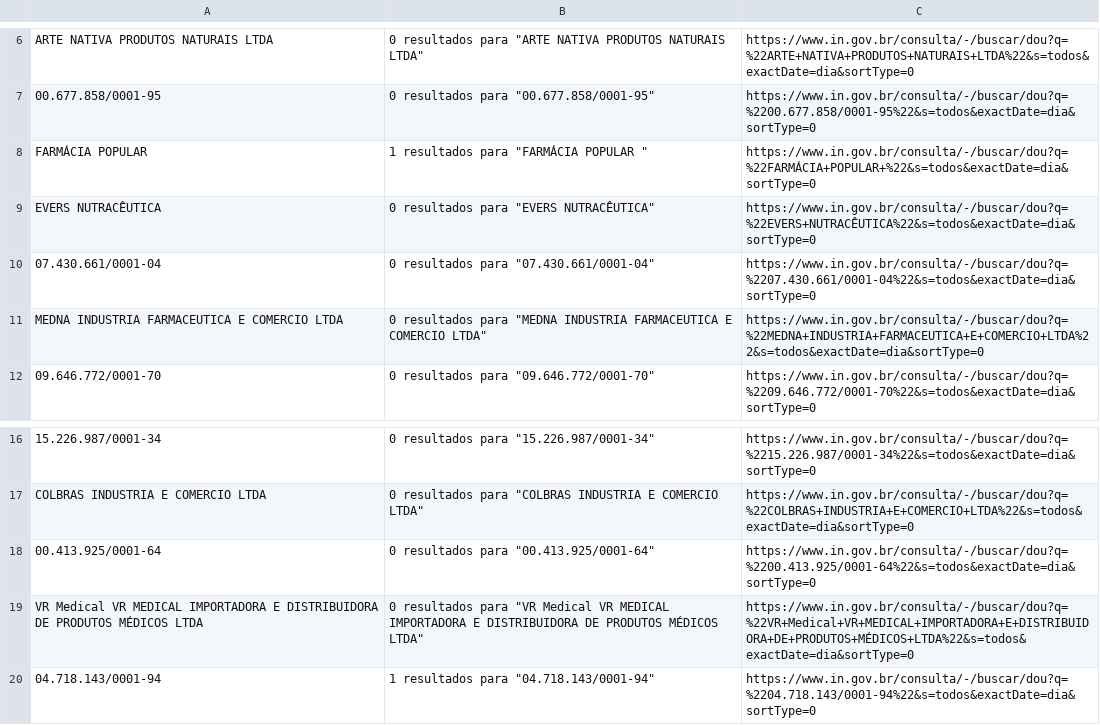
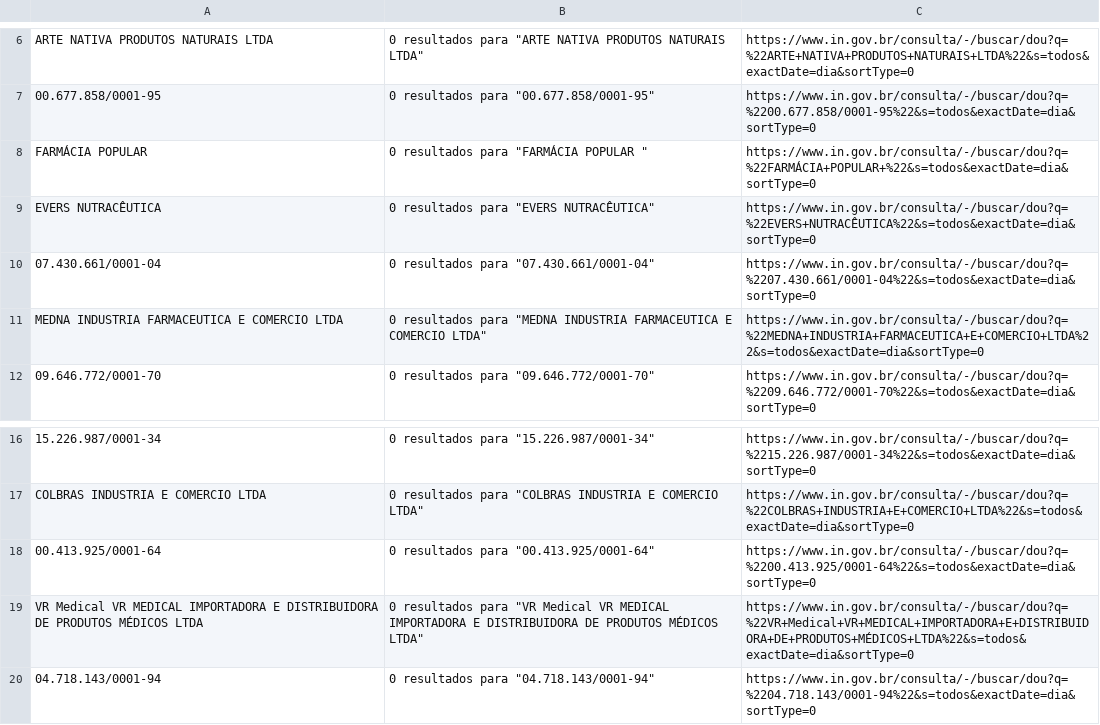
Before and after one commit to Diorgerb/DADOSreg, a CSV file: Pesquisa de termos no DOU.csv, drawn as a sheet; only a part is shown, gaps mark what is left out.

Commit message:
Atualizando arquivo CSV com informações extraídas

```diff
--- a/Pesquisa de termos no DOU.csv
+++ b/Pesquisa de termos no DOU.csv
@@ -7,3 +7,3 @@ ARTE NATIVA PRODUTOS NATURAIS LTDA,"0 resultados para ""ARTE NATIVA PRODUTOS NAT
 00.677.858/0001-95,"0 resultados para ""00.677.858/0001-95""",https://www.in.gov.br/consulta/-/buscar/dou?q=%2200.677.858/0001-95%22&s=todos&exactDate=dia&sortType=0
-FARMÁCIA POPULAR ,"1 resultados para ""FARMÁCIA POPULAR """,https://www.in.gov.br/consulta/-/buscar/dou?q=%22FARMÁCIA+POPULAR+%22&s=todos&exactDate=dia&sortType=0
+FARMÁCIA POPULAR ,"0 resultados para ""FARMÁCIA POPULAR """,https://www.in.gov.br/consulta/-/buscar/dou?q=%22FARMÁCIA+POPULAR+%22&s=todos&exactDate=dia&sortType=0
 EVERS NUTRACÊUTICA,"0 resultados para ""EVERS NUTRACÊUTICA""",https://www.in.gov.br/consulta/-/buscar/dou?q=%22EVERS+NUTRACÊUTICA%22&s=todos&exactDate=dia&sortType=0
@@ -19,2 +19,2 @@ COLBRAS INDUSTRIA E COMERCIO LTDA,"0 resultados para ""COLBRAS INDUSTRIA E COMER
 VR Medical VR MEDICAL IMPORTADORA E DISTRIBUIDORA DE PRODUTOS MÉDICOS LTDA,"0 resultados para ""VR Medical VR MEDICAL IMPORTADORA E DISTRIBUIDORA DE PRODUTOS MÉDICOS LTDA""",https://www.in.gov.br/consulta/-/buscar/dou?q=%22VR+Medical+VR+MEDICAL+IMPORTADORA+E+DISTRIBUIDORA+DE+PRODUTOS+MÉDICOS+LTDA%22&s=todos&exactDate=dia&sortType=0
-04.718.143/0001-94,"1 resultados para ""04.718.143/0001-94""",https://www.in.gov.br/consulta/-/buscar/dou?q=%2204.718.143/0001-94%22&s=todos&exactDate=dia&sortType=0
+04.718.143/0001-94,"0 resultados para ""04.718.143/0001-94""",https://www.in.gov.br/consulta/-/buscar/dou?q=%2204.718.143/0001-94%22&s=todos&exactDate=dia&sortType=0
```
